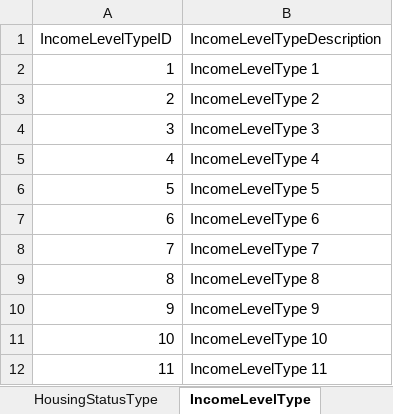
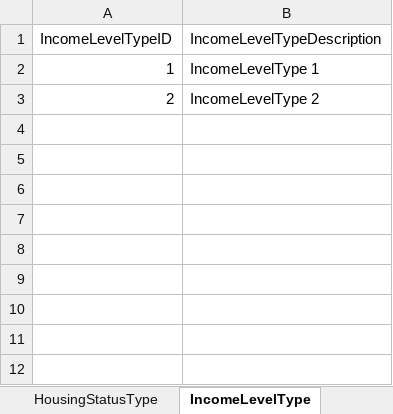
Before and after one commit to ojbc/analytics, an Excel workbook: booking-jail/r-load/OJBCJailBookingLoad/inst/raw/StagingCodeTables.xlsx, sheet IncomeLevelType, drawn as a sheet; values as stored, in another font and other column widths than the file's, no borders; the diff names each change by its address in the sheet, - before the commit and + after, or states it on an @@ line.

```diff
--- a/booking-jail/r-load/OJBCJailBookingLoad/inst/raw/StagingCodeTables.xlsx (sheet IncomeLevelType)
+++ b/booking-jail/r-load/OJBCJailBookingLoad/inst/raw/StagingCodeTables.xlsx (sheet IncomeLevelType)
-row 4: 3 | IncomeLevelType 3
-row 5: 4 | IncomeLevelType 4
-row 6: 5 | IncomeLevelType 5
-row 7: 6 | IncomeLevelType 6
-row 8: 7 | IncomeLevelType 7
-row 9: 8 | IncomeLevelType 8
-row 10: 9 | IncomeLevelType 9
-row 11: 10 | IncomeLevelType 10
-row 12: 11 | IncomeLevelType 11
```
Also changed, not shown: sheet PersonSexType, sheet PersonRaceType, sheet MedicationType, sheet BondType, sheet BehavioralHealthDiagnosisType, sheet ChargeType, 8 more sheets, other sheet tabs, 1 other file.
